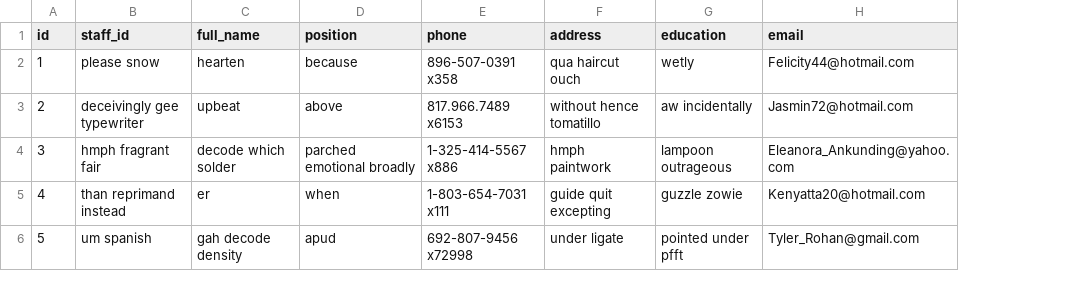
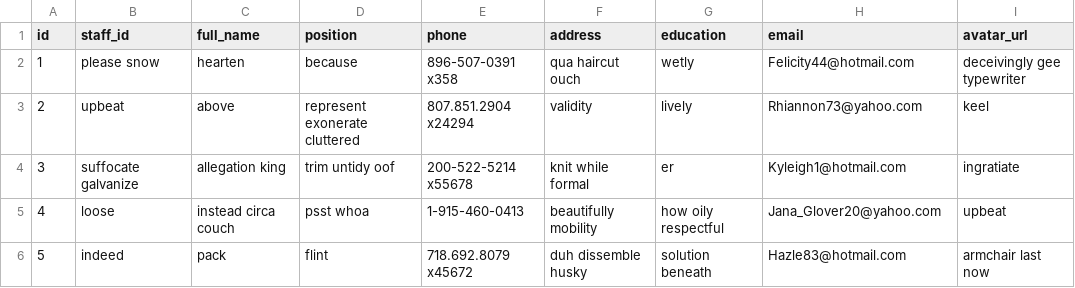
Before and after one commit to qnhat2004/ServerTLUContact, a CSV file: src/main/resources/config/liquibase/fake-data/staff.csv, drawn as a sheet; only a part is shown; the diff covers the shown part only; the diff names each change by its address in the sheet, - before the commit and + after, or states it on an @@ line.

```diff
--- a/src/main/resources/config/liquibase/fake-data/staff.csv
+++ b/src/main/resources/config/liquibase/fake-data/staff.csv
+column I (avatar_url), rows 2-6: deceivingly gee typewriter | keel | ingratiate | upbeat | armchair last now
-B3 (staff_id): deceivingly gee typewriter
+B3 (staff_id): upbeat
-C3 (full_name): upbeat
+C3 (full_name): above
-D3 (position): above
+D3 (position): represent exonerate cluttered
-E3 (phone): 817.966.7489 x6153
+E3 (phone): 807.851.2904 x24294
-F3 (address): without hence tomatillo
+F3 (address): validity
-G3 (education): aw incidentally
+G3 (education): lively
-H3 (email): Jasmin72@hotmail.com
+H3 (email): Rhiannon73@yahoo.com
-B4 (staff_id): hmph fragrant fair
+B4 (staff_id): suffocate galvanize
-C4 (full_name): decode which solder
+C4 (full_name): allegation king
-D4 (position): parched emotional broadly
+D4 (position): trim untidy oof
-E4 (phone): 1-325-414-5567 x886
+E4 (phone): 200-522-5214 x55678
-F4 (address): hmph paintwork
+F4 (address): knit while formal
-G4 (education): lampoon outrageous
+G4 (education): er
-H4 (email): Eleanora_Ankunding@yahoo.com
+H4 (email): Kyleigh1@hotmail.com
-B5 (staff_id): than reprimand instead
+B5 (staff_id): loose
-C5 (full_name): er
+C5 (full_name): instead circa couch
-D5 (position): when
+D5 (position): psst whoa
-E5 (phone): 1-803-654-7031 x111
+E5 (phone): 1-915-460-0413
-F5 (address): guide quit excepting
+F5 (address): beautifully mobility
-G5 (education): guzzle zowie
+G5 (education): how oily respectful
-H5 (email): Kenyatta20@hotmail.com
+H5 (email): Jana_Glover20@yahoo.com
-B6 (staff_id): um spanish
+B6 (staff_id): indeed
-C6 (full_name): gah decode density
+C6 (full_name): pack
-D6 (position): apud
+D6 (position): flint
-E6 (phone): 692-807-9456 x72998
+E6 (phone): 718.692.8079 x45672
-F6 (address): under ligate
+F6 (address): duh dissemble husky
-G6 (education): pointed under pfft
+G6 (education): solution beneath
-H6 (email): Tyler_Rohan@gmail.com
+H6 (email): Hazle83@hotmail.com
```
Also changed, not shown: 35 edited cells elsewhere in this file, src/main/resources/config/liquibase/fake-data/student.csv, 34 other files.
